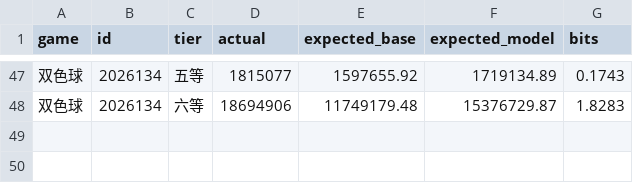
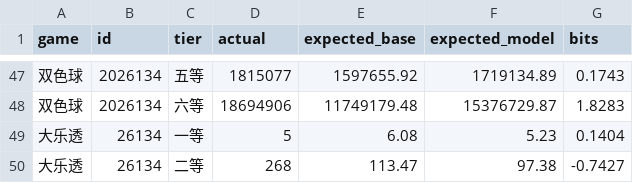
Before and after one commit to jac297571-wq/jacainiao, a CSV file: popularity_log.csv, drawn as a sheet; only a part is shown, gaps mark what is left out; the diff names each change by its address in the sheet, - before the commit and + after, or states it on an @@ line.

```diff
--- a/popularity_log.csv
+++ b/popularity_log.csv
+row 49: 大乐透 | 26134 | 一等 | 5 | 6.08 | 5.23 | 0.1404
+row 50: 大乐透 | 26134 | 二等 | 268 | 113.47 | 97.38 | -0.7427
```
Also changed, not shown: data/dlt_ballset.csv, data/dlt_history.csv, 4 other files.
